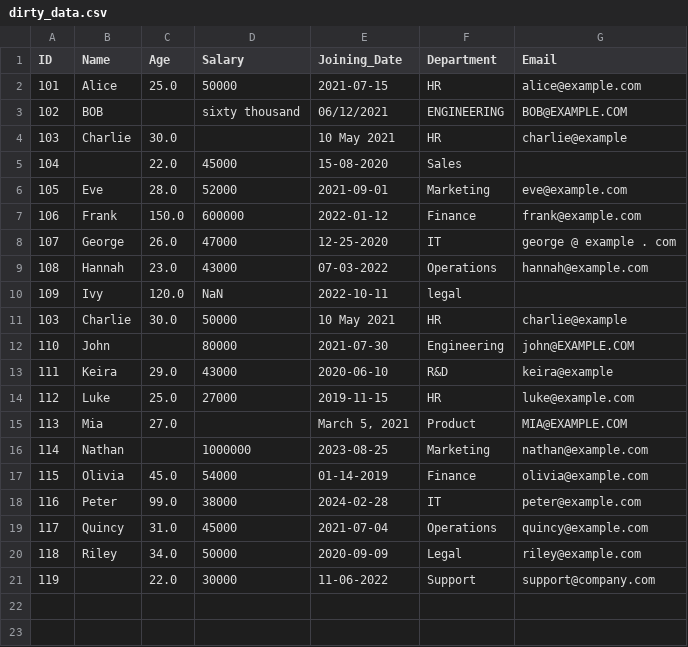
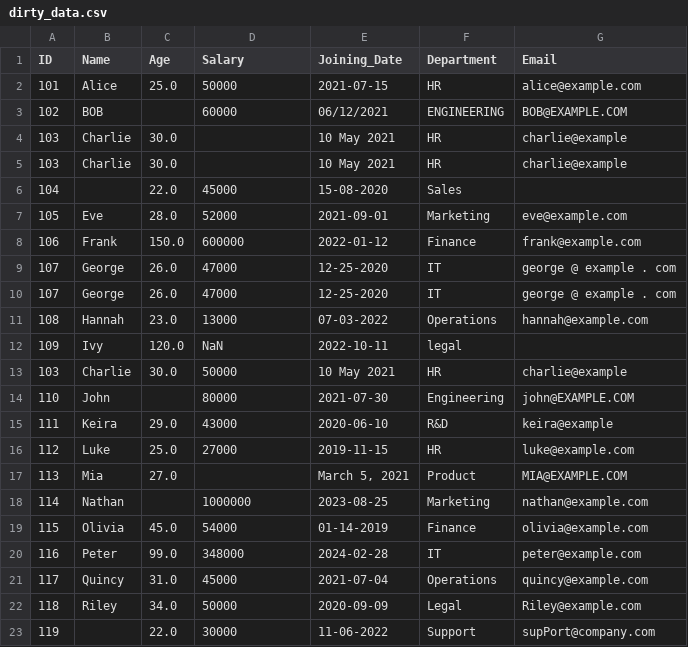
Before and after one commit to EllyOtty77/Data-Analytics, a CSV file: dirty_data.csv, drawn as a sheet.

Commit message:
Complete data cleaning workflow and clean sample data

```diff
--- a/dirty_data.csv
+++ b/dirty_data.csv
@@ -2,3 +2,4 @@ ID,Name,Age,Salary,Joining_Date,Department,Email
 101,Alice ,25.0,50000,2021-07-15,HR,alice@example.com
-102,BOB,,sixty thousand,06/12/2021,ENGINEERING ,BOB@EXAMPLE.COM
+102,BOB,,60000,06/12/2021,ENGINEERING ,BOB@EXAMPLE.COM
+103,Charlie,30.0,,10 May 2021, HR,charlie@example
 103,Charlie,30.0,,10 May 2021, HR,charlie@example
@@ -8,3 +9,4 @@ ID,Name,Age,Salary,Joining_Date,Department,Email
 107,George,26.0,47000,12-25-2020,IT,george @ example . com
-108,Hannah,23.0,43000,07-03-2022,Operations,hannah@example.com
+107,George,26.0,47000,12-25-2020,IT,george @ example . com
+108,Hannah,23.0,13000,07-03-2022,Operations,hannah@example.com
 109,Ivy,120.0,NaN,2022-10-11,legal,
@@ -17,5 +19,5 @@ ID,Name,Age,Salary,Joining_Date,Department,Email
 115,Olivia,45.0,54000,01-14-2019,Finance,olivia@example.com
-116,Peter,99.0,38000,2024-02-28,IT,peter@example.com
+116,Peter,99.0,348000,2024-02-28,IT,peter@example.com
 117,Quincy,31.0,45000,2021-07-04,Operations,quincy@example.com
-118,Riley,34.0,50000,2020-09-09,Legal,riley@example.com
-119,,22.0,30000,11-06-2022,Support,support@company.com
+118,Riley,34.0,50000,2020-09-09,Legal,Riley@example.com
+119,,22.0,30000,11-06-2022,Support,supPort@company.com
```
Also changed, not shown: 1 other file.
